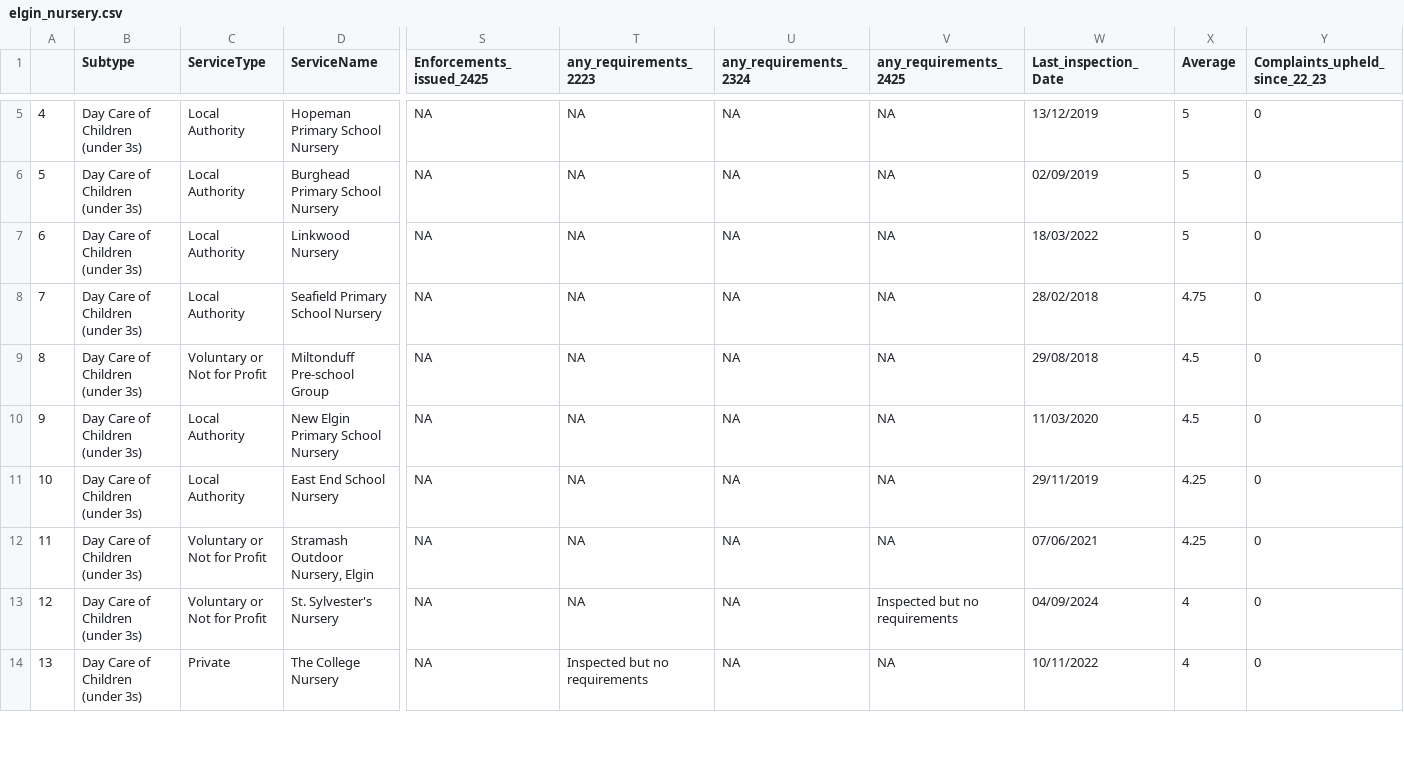
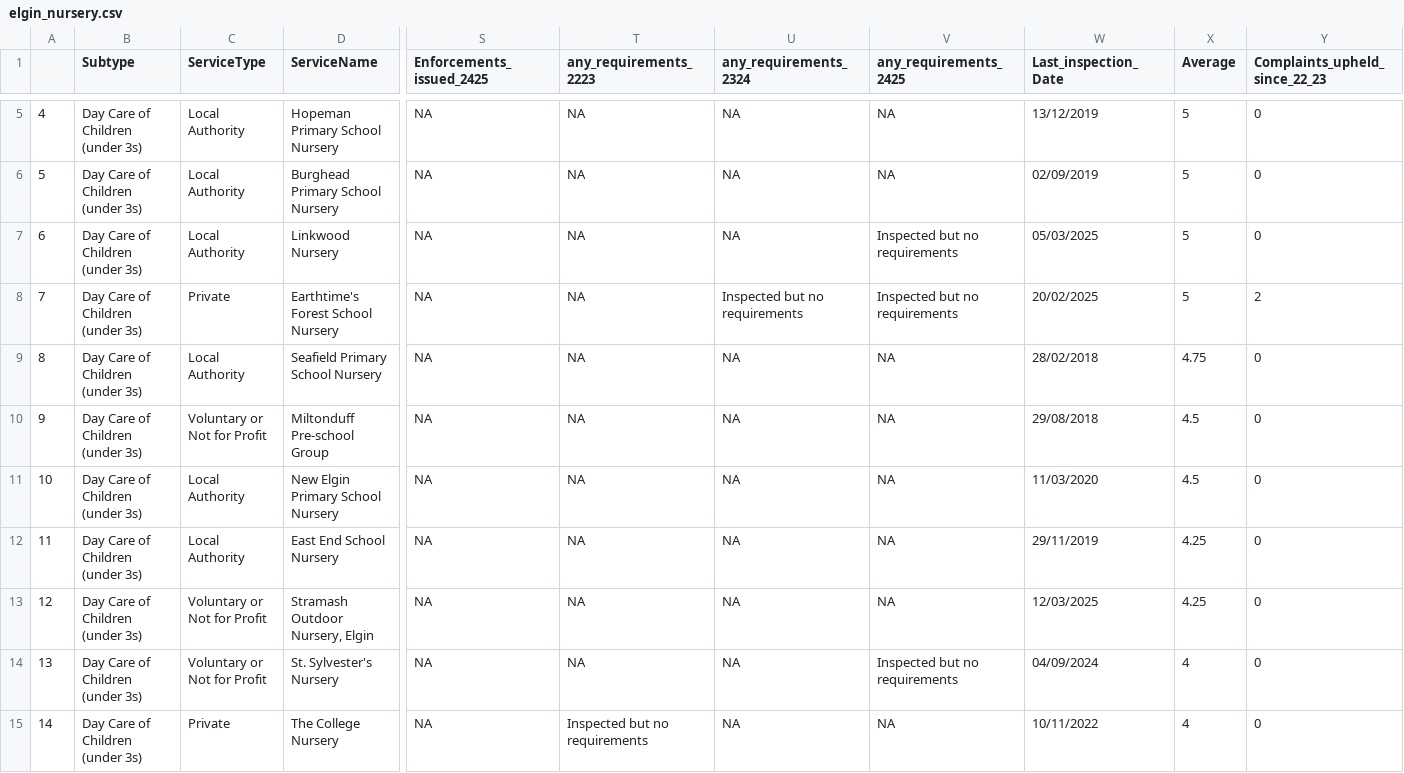
Before and after one commit to DCTdatateam/CI, a CSV file: data/report/elgin_nursery.csv, drawn as a sheet; only a part is shown, gaps mark what is left out; addresses are those after the commit; rows hold the shown columns only; the diff covers the shown part only; the diff names each change by its address in the sheet, - before the commit and + after, or states it on an @@ line.

```diff
--- a/data/report/elgin_nursery.csv
+++ b/data/report/elgin_nursery.csv
-V7 (any_requirements_2425): NA
+V7 (any_requirements_2425): Inspected but no requirements
-W7 (Last_inspection_Date): 18/03/2022
+W7 (Last_inspection_Date): 05/03/2025
+row 8: 7 | Day Care of Children (under 3s) | Private | Earthtime's Forest School Nursery | NA | NA | Inspected but no requirements | Inspected but no requirements | 20/02/2025 | 5 | 2
@@ column A renumbered between rows 9 and 19 @@
-W13 (Last_inspection_Date): 07/06/2021
+W13 (Last_inspection_Date): 12/03/2025
```
Also changed, not shown: 1 added row and 2 removed rows elsewhere in this file, data/report/Aberdeen_care_homes.csv, data/report/Aberdeen_nursery.csv, 11 other files.
